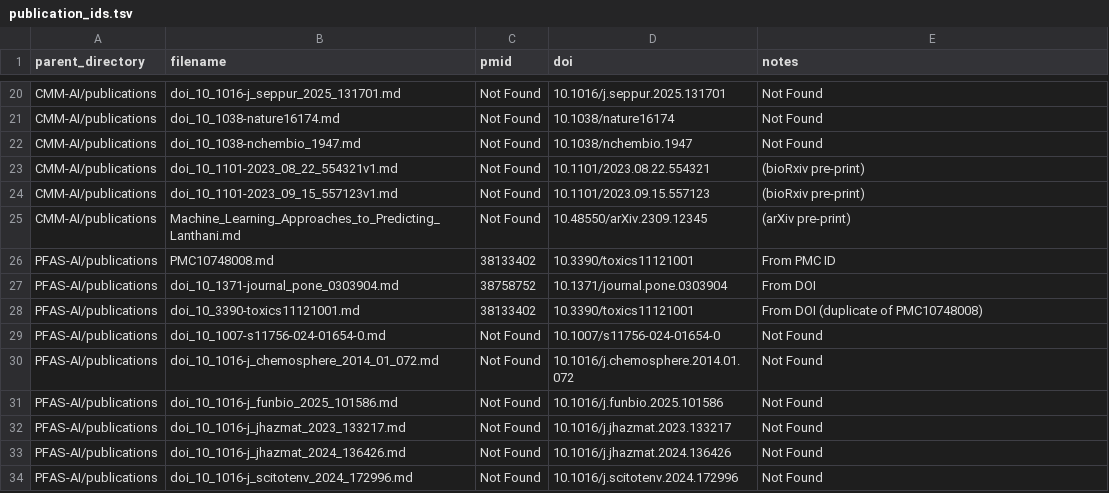
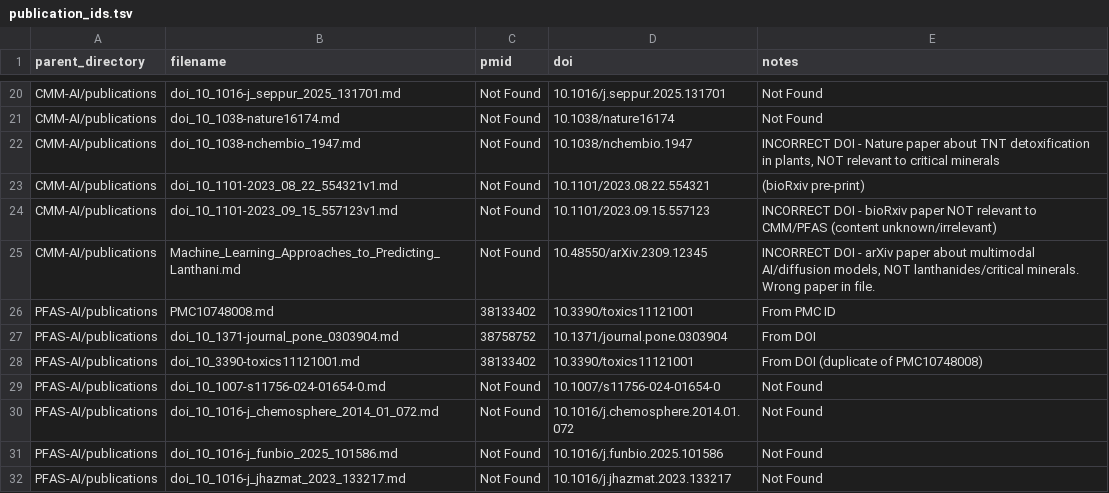
Before and after one commit to berkeleybop/metpo, a TSV file: literature_mining/publication_ids.tsv, drawn as a sheet; only a part is shown, gaps mark what is left out; the shorter side is filled out with more unchanged rows.

```diff
--- a/literature_mining/publication_ids.tsv
+++ b/literature_mining/publication_ids.tsv
@@ -21,6 +21,6 @@ CMM-AI/publications	doi_10_1016-j_seppur_2025_131701.md	Not Found	10.1016/j.sepp
 CMM-AI/publications	doi_10_1038-nature16174.md	Not Found	10.1038/nature16174	Not Found
-CMM-AI/publications	doi_10_1038-nchembio_1947.md	Not Found	10.1038/nchembio.1947	Not Found
+CMM-AI/publications	doi_10_1038-nchembio_1947.md	Not Found	10.1038/nchembio.1947	INCORRECT DOI - Nature paper about TNT detoxification in plants, NOT relevant to critical minerals
 CMM-AI/publications	doi_10_1101-2023_08_22_554321v1.md	Not Found	10.1101/2023.08.22.554321	(bioRxiv pre-print)
-CMM-AI/publications	doi_10_1101-2023_09_15_557123v1.md	Not Found	10.1101/2023.09.15.557123	(bioRxiv pre-print)
-CMM-AI/publications	Machine_Learning_Approaches_to_Predicting_Lanthani.md	Not Found	10.48550/arXiv.2309.12345	(arXiv pre-print)
+CMM-AI/publications	doi_10_1101-2023_09_15_557123v1.md	Not Found	10.1101/2023.09.15.557123	INCORRECT DOI - bioRxiv paper NOT relevant to CMM/PFAS (content unknown/irrelevant)
+CMM-AI/publications	Machine_Learning_Approaches_to_Predicting_Lanthani.md	Not Found	10.48550/arXiv.2309.12345	INCORRECT DOI - arXiv paper about multimodal AI/diffusion models, NOT lanthanides/critical minerals. Wrong paper in file.
 PFAS-AI/publications	PMC10748008.md	38133402	10.3390/toxics11121001	From PMC ID
```
